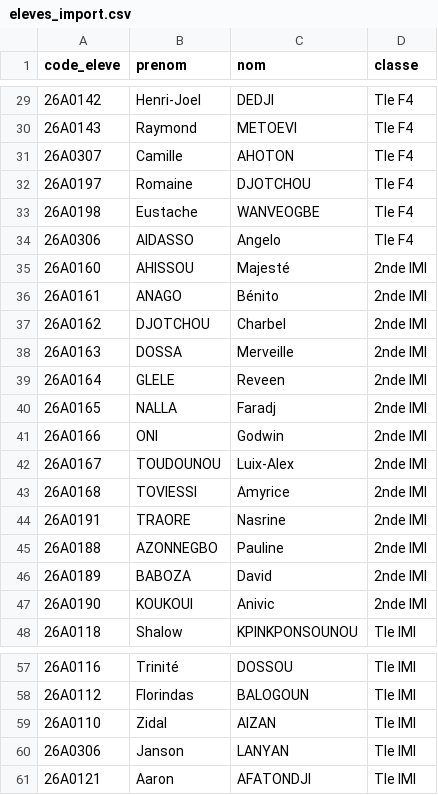
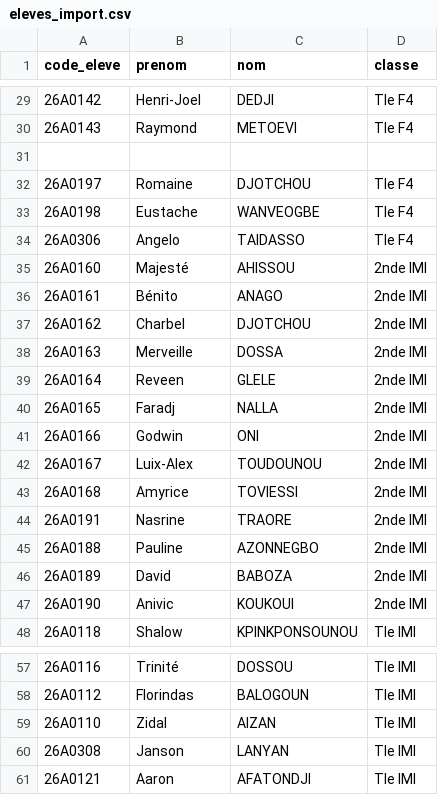
Before and after one commit to Rollanda437/cupertino-site, a CSV file: eleves_import.csv, drawn as a sheet; only a part is shown, gaps mark what is left out; the diff covers the shown part only.

```diff
--- a/eleves_import.csv
+++ b/eleves_import.csv
@@ -30,19 +30,19 @@ code_eleve,prenom,nom,classe
 26A0143,Raymond,METOEVI,Tle F4
-26A0307,Camille,AHOTON,Tle F4
+
 26A0197,Romaine,DJOTCHOU,Tle F4
 26A0198,Eustache,WANVEOGBE,Tle F4
-26A0306,AIDASSO,Angelo,Tle F4
-26A0160,AHISSOU,Majesté,2nde IMI
-26A0161,ANAGO,Bénito,2nde IMI
-26A0162,DJOTCHOU,Charbel,2nde IMI
-26A0163,DOSSA,Merveille,2nde IMI
-26A0164,GLELE,Reveen,2nde IMI
-26A0165,NALLA,Faradj,2nde IMI
-26A0166,ONI,Godwin,2nde IMI
-26A0167,TOUDOUNOU,Luix-Alex,2nde IMI
-26A0168,TOVIESSI,Amyrice,2nde IMI
-26A0191,TRAORE,Nasrine,2nde IMI
-26A0188,AZONNEGBO,Pauline,2nde IMI
-26A0189,BABOZA,David,2nde IMI
-26A0190,KOUKOUI,Anivic,2nde IMI
+26A0306,Angelo,TAIDASSO,Tle F4
+26A0160,Majesté,AHISSOU,2nde IMI
+26A0161,Bénito,ANAGO,2nde IMI
+26A0162,Charbel,DJOTCHOU,2nde IMI
+26A0163,Merveille,DOSSA,2nde IMI
+26A0164,Reveen,GLELE,2nde IMI
+26A0165,Faradj,NALLA,2nde IMI
+26A0166,Godwin,ONI,2nde IMI
+26A0167,Luix-Alex,TOUDOUNOU,2nde IMI
+26A0168,Amyrice,TOVIESSI,2nde IMI
+26A0191,Nasrine,TRAORE,2nde IMI
+26A0188,Pauline,AZONNEGBO,2nde IMI
+26A0189,David,BABOZA,2nde IMI
+26A0190,Anivic,KOUKOUI,2nde IMI
 26A0118,Shalow,KPINKPONSOUNOU,Tle IMI
@@ -59,3 +59,3 @@ code_eleve,prenom,nom,classe
 26A0110,Zidal,AIZAN,Tle IMI
-26A0306,Janson,LANYAN,Tle IMI
+26A0308,Janson,LANYAN,Tle IMI
 26A0121,Aaron,AFATONDJI,Tle IMI
```
Also changed, not shown: 84 edited cells elsewhere in this file, 2 other files.
